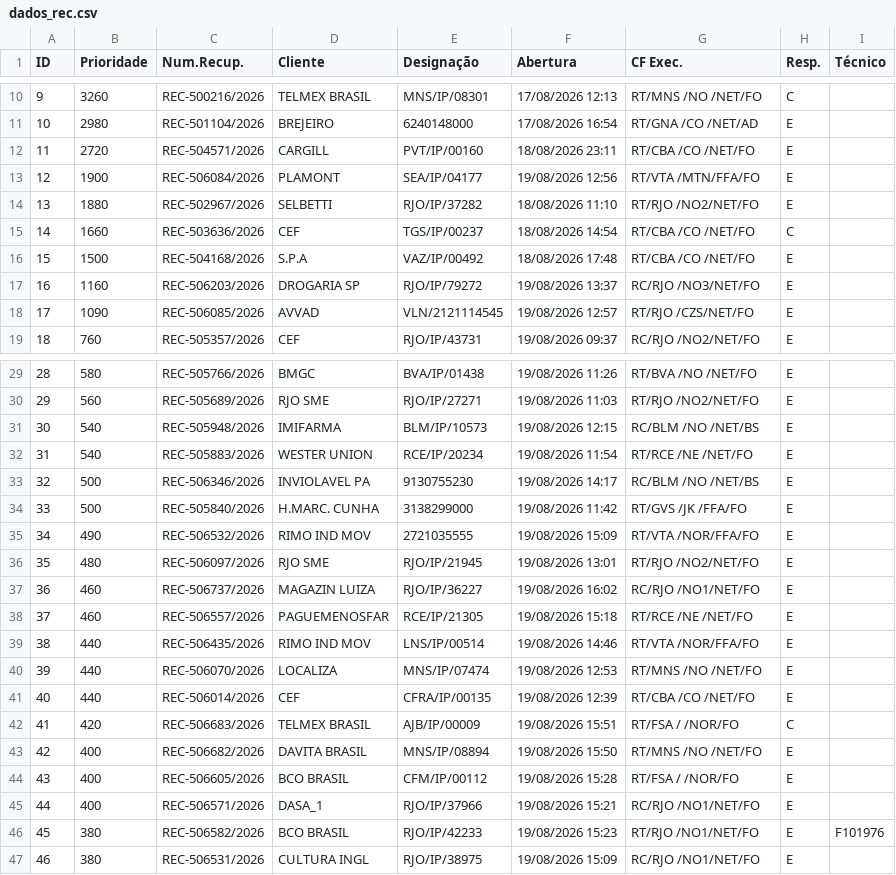
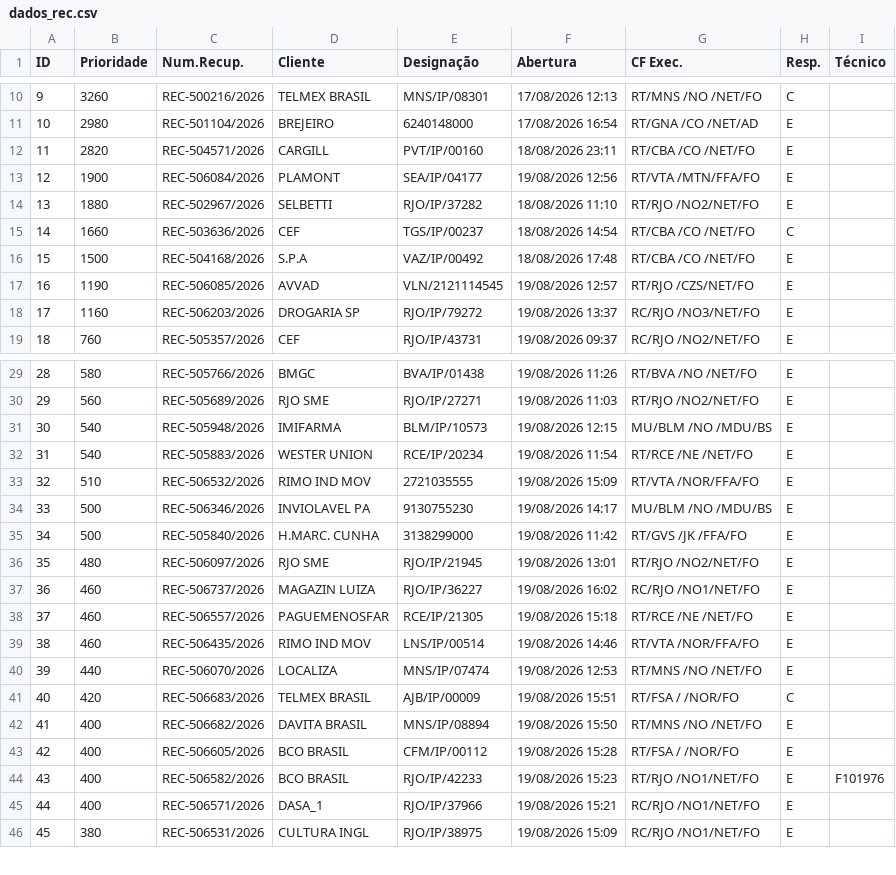
Before and after one commit to cpralonrj-pralon/embratel-sir, a CSV file: dados_rec.csv, drawn as a sheet; only a part is shown, gaps mark what is left out; removed rows and columns are numbered as before the commit, all else as after; the diff covers the shown part only; the diff names each change by its address in the sheet, - before the commit and + after, or states it on an @@ line.

```diff
--- a/dados_rec.csv
+++ b/dados_rec.csv
-B12 (Prioridade): 2720
+B12 (Prioridade): 2820
+row 17: 16 | 1190 | REC-506085/2026 | AVVAD | VLN/2121114545 | 19/08/2026 12:57 | RT/RJO /CZS/NET/FO | E
@@ column A (ID) renumbered from row 18 down @@
-row 18: 17 | 1090 | REC-506085/2026 | AVVAD | VLN/2121114545 | 19/08/2026 12:57 | RT/RJO /CZS/NET/FO | E
-G31 (CF Exec.): RC/BLM /NO /NET/BS
+G31 (CF Exec.): MU/BLM /NO /MDU/BS
+row 33: 32 | 510 | REC-506532/2026 | RIMO IND MOV | 2721035555 | 19/08/2026 15:09 | RT/VTA /NOR/FFA/FO | E
-G34 (CF Exec.): RC/BLM /NO /NET/BS
+G34 (CF Exec.): MU/BLM /NO /MDU/BS
-row 35: 34 | 490 | REC-506532/2026 | RIMO IND MOV | 2721035555 | 19/08/2026 15:09 | RT/VTA /NOR/FFA/FO | E
-B39 (Prioridade): 440
+B39 (Prioridade): 460
-row 41: 40 | 440 | REC-506014/2026 | CEF | CFRA/IP/00135 | 19/08/2026 12:39 | RT/CBA /CO /NET/FO | E
+row 44: 43 | 400 | REC-506582/2026 | BCO BRASIL | RJO/IP/42233 | 19/08/2026 15:23 | RT/RJO /NO1/NET/FO | E | F101976
-row 46: 45 | 380 | REC-506582/2026 | BCO BRASIL | RJO/IP/42233 | 19/08/2026 15:23 | RT/RJO /NO1/NET/FO | E | F101976
```
Also changed, not shown: 1 removed row and 4 edited cells elsewhere in this file, dados_ral.csv, dados_ral_enriched.csv, 2 other files.
